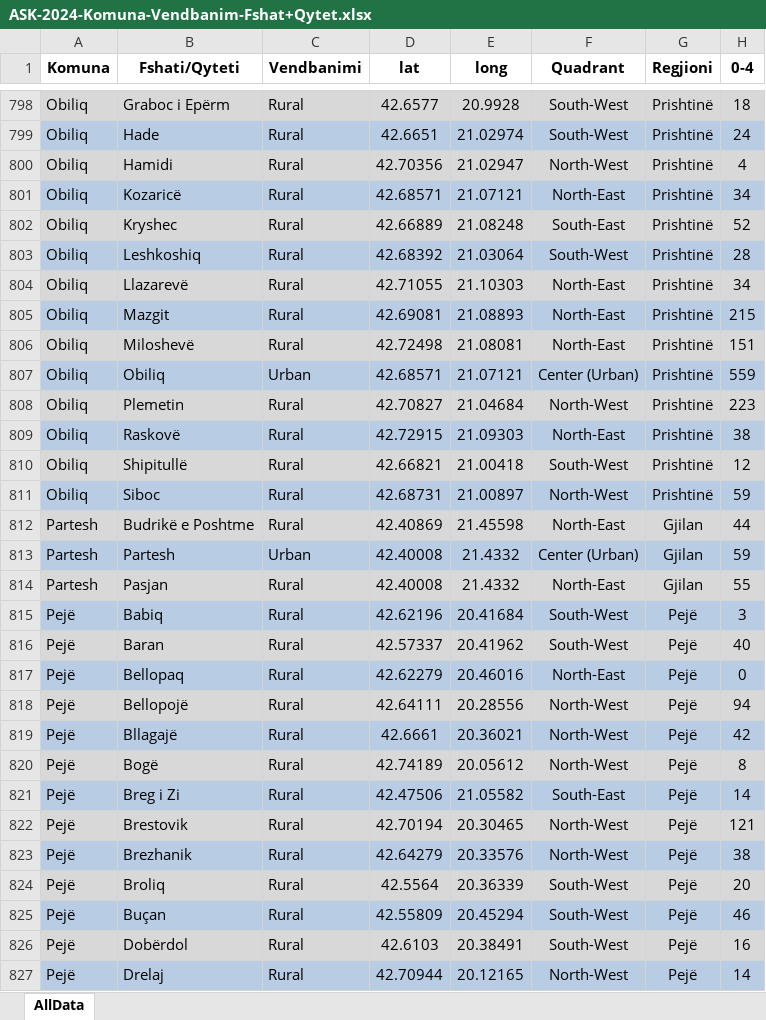
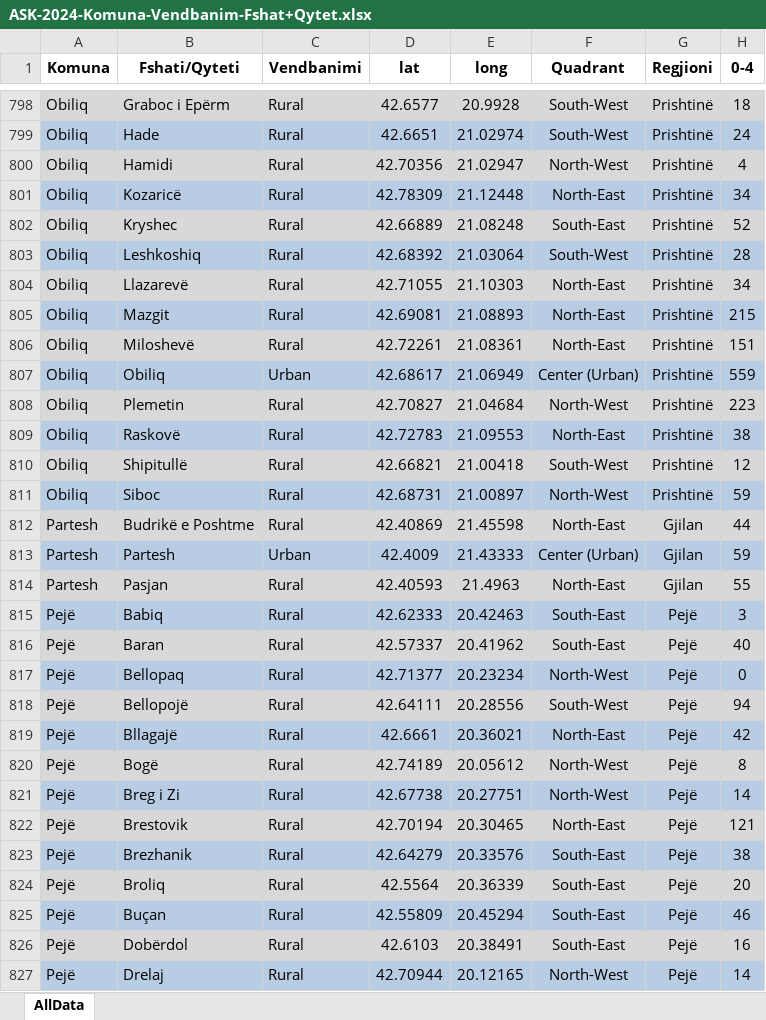
Before and after one commit to ubo-team/sample-automatization, an Excel workbook: excel-files/ASK-2024-Komuna-Vendbanim-Fshat+Qytet.xlsx, sheet AllData, drawn as a sheet; only a part is shown, gaps mark what is left out; values as stored, in another font and other column widths than the file's, no borders; the diff covers the shown part only; the diff names each change by its address in the sheet, - before the commit and + after, or states it on an @@ line.

```diff
--- a/excel-files/ASK-2024-Komuna-Vendbanim-Fshat+Qytet.xlsx (sheet AllData)
+++ b/excel-files/ASK-2024-Komuna-Vendbanim-Fshat+Qytet.xlsx (sheet AllData)
-D801 (lat): 42.68571
+D801 (lat): 42.78309
-E801 (long): 21.07121
+E801 (long): 21.12448
-D806 (lat): 42.72498
+D806 (lat): 42.72261
-E806 (long): 21.08081
+E806 (long): 21.08361
-D807 (lat): 42.68571
+D807 (lat): 42.68617
-E807 (long): 21.07121
+E807 (long): 21.06949
-D809 (lat): 42.72915
+D809 (lat): 42.72783
-E809 (long): 21.09303
+E809 (long): 21.09553
-D813 (lat): 42.40008
+D813 (lat): 42.4009
-E813 (long): 21.4332
+E813 (long): 21.43333
-D814 (lat): 42.40008
+D814 (lat): 42.40593
-E814 (long): 21.4332
+E814 (long): 21.4963
-D815 (lat): 42.62196
+D815 (lat): 42.62333
-E815 (long): 20.41684
+E815 (long): 20.42463
-F815:F816 (Quadrant): South-West
+F815:F816 (Quadrant): South-East
-D817 (lat): 42.62279
+D817 (lat): 42.71377
-E817 (long): 20.46016
+E817 (long): 20.23234
-F817 (Quadrant): North-East
+F817 (Quadrant): North-West
-F818 (Quadrant): North-West
+F818 (Quadrant): South-West
-F819 (Quadrant): North-West
+F819 (Quadrant): North-East
-D821 (lat): 42.47506
+D821 (lat): 42.67738
-E821 (long): 21.05582
+E821 (long): 20.27751
-F821 (Quadrant): South-East
+F821 (Quadrant): North-West
-F822 (Quadrant): North-West
+F822 (Quadrant): North-East
-F823 (Quadrant): North-West
+F823 (Quadrant): South-East
-F824:F826 (Quadrant): South-West
+F824:F826 (Quadrant): South-East
```
Also changed, not shown: 1250 edited cells elsewhere in this sheet, formulas that keep their value, 5 other files.
